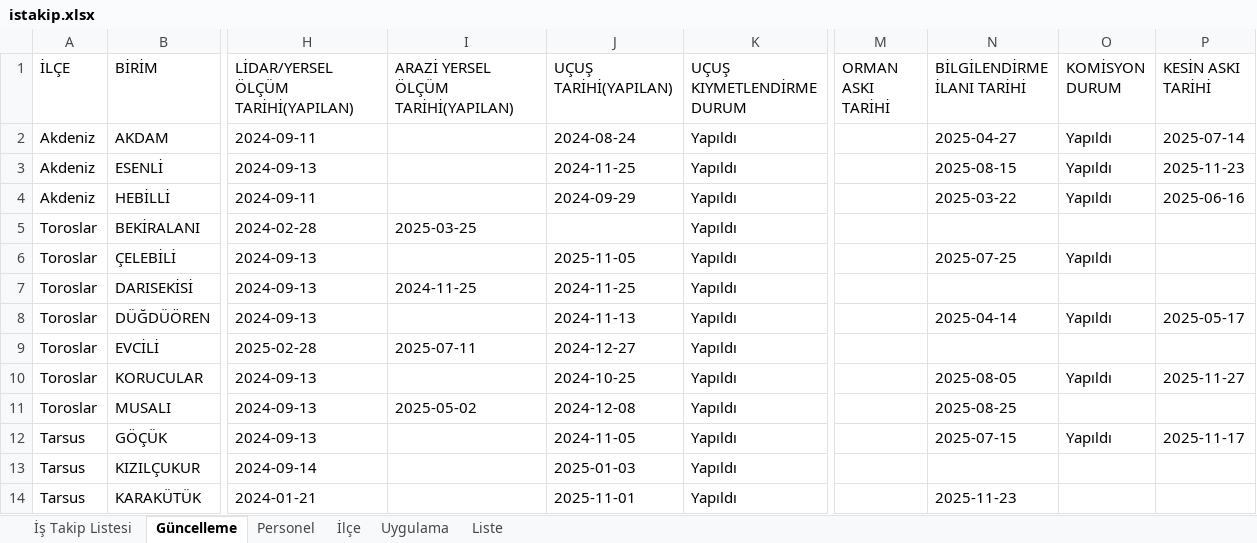
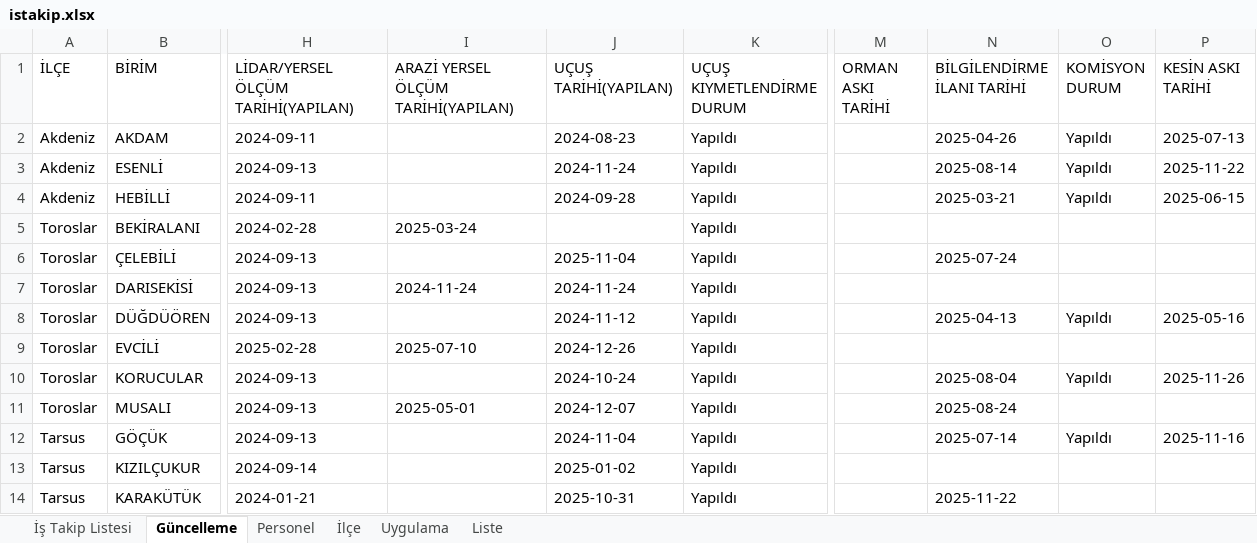
Before and after one commit to gokhangeo/mersinistakip, an Excel workbook: istakip.xlsx, sheet Güncelleme, drawn as a sheet; only a part is shown, gaps mark what is left out; values as stored, in another font and other column widths than the file's, no borders; the diff covers the shown part only; the diff names each change by its address in the sheet, - before the commit and + after, or states it on an @@ line.

Commit message:
İş Takip Güncellemesi - 15.12.2025 13:07:41

```diff
--- a/istakip.xlsx (sheet Güncelleme)
+++ b/istakip.xlsx (sheet Güncelleme)
-J2 (UÇUŞ TARİHİ(YAPILAN)): 2024-08-24
+J2 (UÇUŞ TARİHİ(YAPILAN)): 2024-08-23
-N2 (BİLGİLENDİRME İLANI TARİHİ): 2025-04-27
+N2 (BİLGİLENDİRME İLANI TARİHİ): 2025-04-26
-P2 (KESİN ASKI TARİHİ): 2025-07-14
+P2 (KESİN ASKI TARİHİ): 2025-07-13
-J3 (UÇUŞ TARİHİ(YAPILAN)): 2024-11-25
+J3 (UÇUŞ TARİHİ(YAPILAN)): 2024-11-24
-N3 (BİLGİLENDİRME İLANI TARİHİ): 2025-08-15
+N3 (BİLGİLENDİRME İLANI TARİHİ): 2025-08-14
-P3 (KESİN ASKI TARİHİ): 2025-11-23
+P3 (KESİN ASKI TARİHİ): 2025-11-22
-J4 (UÇUŞ TARİHİ(YAPILAN)): 2024-09-29
+J4 (UÇUŞ TARİHİ(YAPILAN)): 2024-09-28
-N4 (BİLGİLENDİRME İLANI TARİHİ): 2025-03-22
+N4 (BİLGİLENDİRME İLANI TARİHİ): 2025-03-21
-P4 (KESİN ASKI TARİHİ): 2025-06-16
+P4 (KESİN ASKI TARİHİ): 2025-06-15
-I5: 2025-03-25
+I5: 2025-03-24
-J6 (UÇUŞ TARİHİ(YAPILAN)): 2025-11-05
+J6 (UÇUŞ TARİHİ(YAPILAN)): 2025-11-04
-N6 (BİLGİLENDİRME İLANI TARİHİ): 2025-07-25
+N6 (BİLGİLENDİRME İLANI TARİHİ): 2025-07-24
-O6 (KOMİSYON DURUM): Yapıldı
+O6 (KOMİSYON DURUM): (empty)
-I7: 2024-11-25
+I7: 2024-11-24
-J7 (UÇUŞ TARİHİ(YAPILAN)): 2024-11-25
+J7 (UÇUŞ TARİHİ(YAPILAN)): 2024-11-24
-J8 (UÇUŞ TARİHİ(YAPILAN)): 2024-11-13
+J8 (UÇUŞ TARİHİ(YAPILAN)): 2024-11-12
-N8 (BİLGİLENDİRME İLANI TARİHİ): 2025-04-14
+N8 (BİLGİLENDİRME İLANI TARİHİ): 2025-04-13
-P8 (KESİN ASKI TARİHİ): 2025-05-17
+P8 (KESİN ASKI TARİHİ): 2025-05-16
-I9: 2025-07-11
+I9: 2025-07-10
-J9 (UÇUŞ TARİHİ(YAPILAN)): 2024-12-27
+J9 (UÇUŞ TARİHİ(YAPILAN)): 2024-12-26
-J10 (UÇUŞ TARİHİ(YAPILAN)): 2024-10-25
+J10 (UÇUŞ TARİHİ(YAPILAN)): 2024-10-24
-N10 (BİLGİLENDİRME İLANI TARİHİ): 2025-08-05
+N10 (BİLGİLENDİRME İLANI TARİHİ): 2025-08-04
-P10 (KESİN ASKI TARİHİ): 2025-11-27
+P10 (KESİN ASKI TARİHİ): 2025-11-26
-I11: 2025-05-02
+I11: 2025-05-01
-J11 (UÇUŞ TARİHİ(YAPILAN)): 2024-12-08
+J11 (UÇUŞ TARİHİ(YAPILAN)): 2024-12-07
-N11 (BİLGİLENDİRME İLANI TARİHİ): 2025-08-25
+N11 (BİLGİLENDİRME İLANI TARİHİ): 2025-08-24
-J12 (UÇUŞ TARİHİ(YAPILAN)): 2024-11-05
+J12 (UÇUŞ TARİHİ(YAPILAN)): 2024-11-04
-N12 (BİLGİLENDİRME İLANI TARİHİ): 2025-07-15
+N12 (BİLGİLENDİRME İLANI TARİHİ): 2025-07-14
-P12 (KESİN ASKI TARİHİ): 2025-11-17
+P12 (KESİN ASKI TARİHİ): 2025-11-16
-J13 (UÇUŞ TARİHİ(YAPILAN)): 2025-01-03
+J13 (UÇUŞ TARİHİ(YAPILAN)): 2025-01-02
-J14 (UÇUŞ TARİHİ(YAPILAN)): 2025-11-01
+J14 (UÇUŞ TARİHİ(YAPILAN)): 2025-10-31
-N14 (BİLGİLENDİRME İLANI TARİHİ): 2025-11-23
+N14 (BİLGİLENDİRME İLANI TARİHİ): 2025-11-22
```
Also changed, not shown: 24 edited cells elsewhere in this sheet, sheet İş Takip Listesi.
